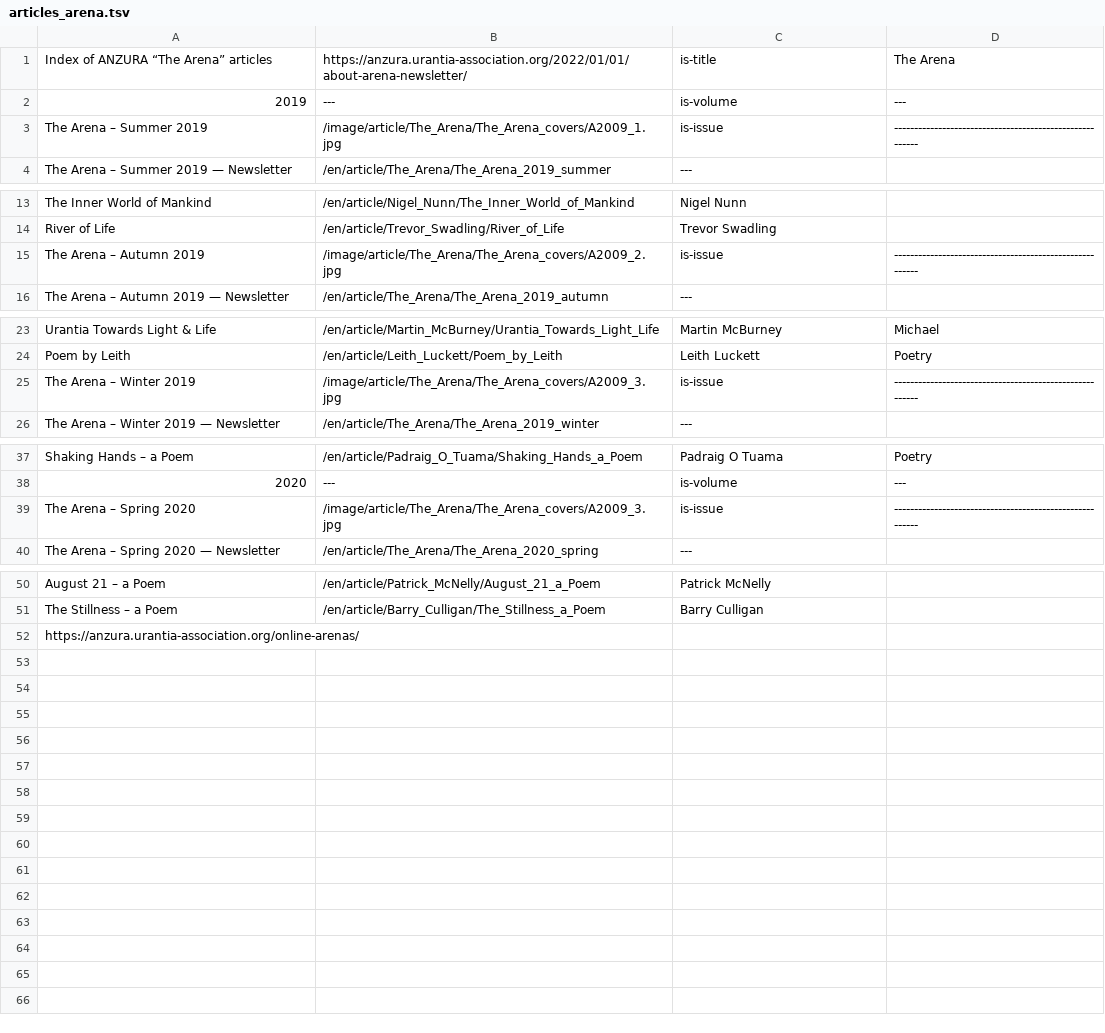
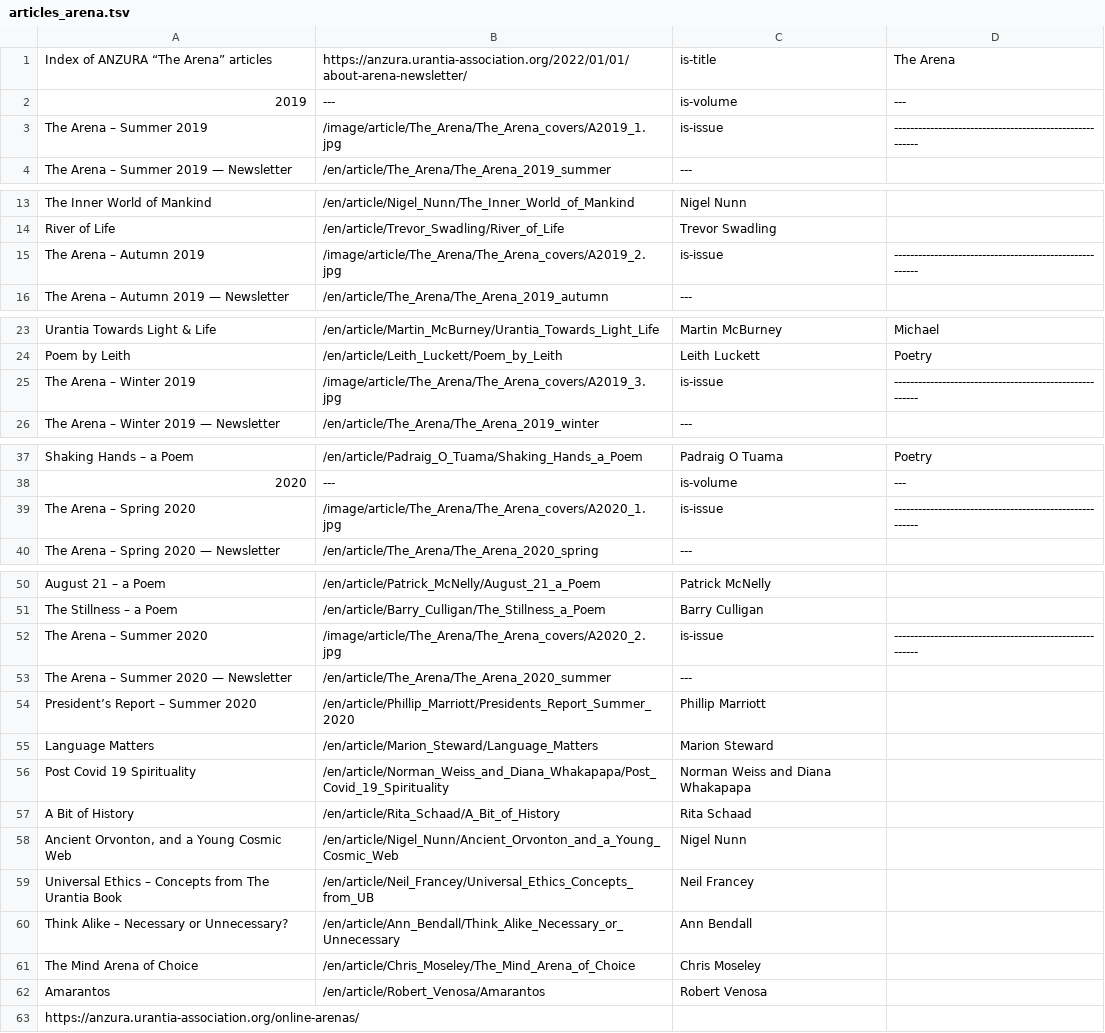
Before and after one commit to JanHerca/urantiapedia, a TSV file: input/txt/articles-en/articles_arena.tsv, drawn as a sheet; only a part is shown, gaps mark what is left out.

Commit message:
ANZURA The Arena (in progress)

```diff
--- a/input/txt/articles-en/articles_arena.tsv
+++ b/input/txt/articles-en/articles_arena.tsv
@@ -2,3 +2,3 @@ Index of ANZURA “The Arena” articles	https://anzura.urantia-association.org/
 2019	---	is-volume	---
-The Arena – Summer 2019	/image/article/The_Arena/The_Arena_covers/A2009_1.jpg	is-issue	--------------------------------------------------------
+The Arena – Summer 2019	/image/article/The_Arena/The_Arena_covers/A2019_1.jpg	is-issue	--------------------------------------------------------
 The Arena – Summer 2019 — Newsletter	/en/article/The_Arena/The_Arena_2019_summer	---	
@@ -14,3 +14,3 @@ The Inner World of Mankind	/en/article/Nigel_Nunn/The_Inner_World_of_Mankind	Nig
 River of Life	/en/article/Trevor_Swadling/River_of_Life	Trevor Swadling	
-The Arena – Autumn 2019	/image/article/The_Arena/The_Arena_covers/A2009_2.jpg	is-issue	--------------------------------------------------------
+The Arena – Autumn 2019	/image/article/The_Arena/The_Arena_covers/A2019_2.jpg	is-issue	--------------------------------------------------------
 The Arena – Autumn 2019 — Newsletter	/en/article/The_Arena/The_Arena_2019_autumn	---	
@@ -24,3 +24,3 @@ Urantia Towards Light & Life	/en/article/Martin_McBurney/Urantia_Towards_Light_L
 Poem by Leith	/en/article/Leith_Luckett/Poem_by_Leith	Leith Luckett	Poetry
-The Arena – Winter 2019	/image/article/The_Arena/The_Arena_covers/A2009_3.jpg	is-issue	--------------------------------------------------------
+The Arena – Winter 2019	/image/article/The_Arena/The_Arena_covers/A2019_3.jpg	is-issue	--------------------------------------------------------
 The Arena – Winter 2019 — Newsletter	/en/article/The_Arena/The_Arena_2019_winter	---	
@@ -38,3 +38,3 @@ Shaking Hands – a Poem	/en/article/Padraig_O_Tuama/Shaking_Hands_a_Poem	Padrai
 2020	---	is-volume	---
-The Arena – Spring 2020	/image/article/The_Arena/The_Arena_covers/A2009_3.jpg	is-issue	--------------------------------------------------------
+The Arena – Spring 2020	/image/article/The_Arena/The_Arena_covers/A2020_1.jpg	is-issue	--------------------------------------------------------
 The Arena – Spring 2020 — Newsletter	/en/article/The_Arena/The_Arena_2020_spring	---	
@@ -51,2 +51,13 @@ August 21 – a Poem	/en/article/Patrick_McNelly/August_21_a_Poem	Patrick McNell
 The Stillness – a Poem	/en/article/Barry_Culligan/The_Stillness_a_Poem	Barry Culligan	
+The Arena – Summer 2020	/image/article/The_Arena/The_Arena_covers/A2020_2.jpg	is-issue	--------------------------------------------------------
+The Arena – Summer 2020 — Newsletter	/en/article/The_Arena/The_Arena_2020_summer	---	
+President’s Report – Summer 2020	/en/article/Phillip_Marriott/Presidents_Report_Summer_2020	Phillip Marriott
+Language Matters	/en/article/Marion_Steward/Language_Matters	Marion Steward
+Post Covid 19 Spirituality	/en/article/Norman_Weiss_and_Diana_Whakapapa/Post_Covid_19_Spirituality	Norman Weiss and Diana Whakapapa
+A Bit of History	/en/article/Rita_Schaad/A_Bit_of_History	Rita Schaad
+Ancient Orvonton, and a Young Cosmic Web	/en/article/Nigel_Nunn/Ancient_Orvonton_and_a_Young_Cosmic_Web	Nigel Nunn
+Universal Ethics – Concepts from The Urantia Book	/en/article/Neil_Francey/Universal_Ethics_Concepts_from_UB	Neil Francey
+Think Alike – Necessary or Unnecessary?	/en/article/Ann_Bendall/Think_Alike_Necessary_or_Unnecessary	Ann Bendall
+The Mind Arena of Choice	/en/article/Chris_Moseley/The_Mind_Arena_of_Choice	Chris Moseley
+Amarantos	/en/article/Robert_Venosa/Amarantos	Robert Venosa
 https://anzura.urantia-association.org/online-arenas/
```
Also changed, not shown: 31 other files.
